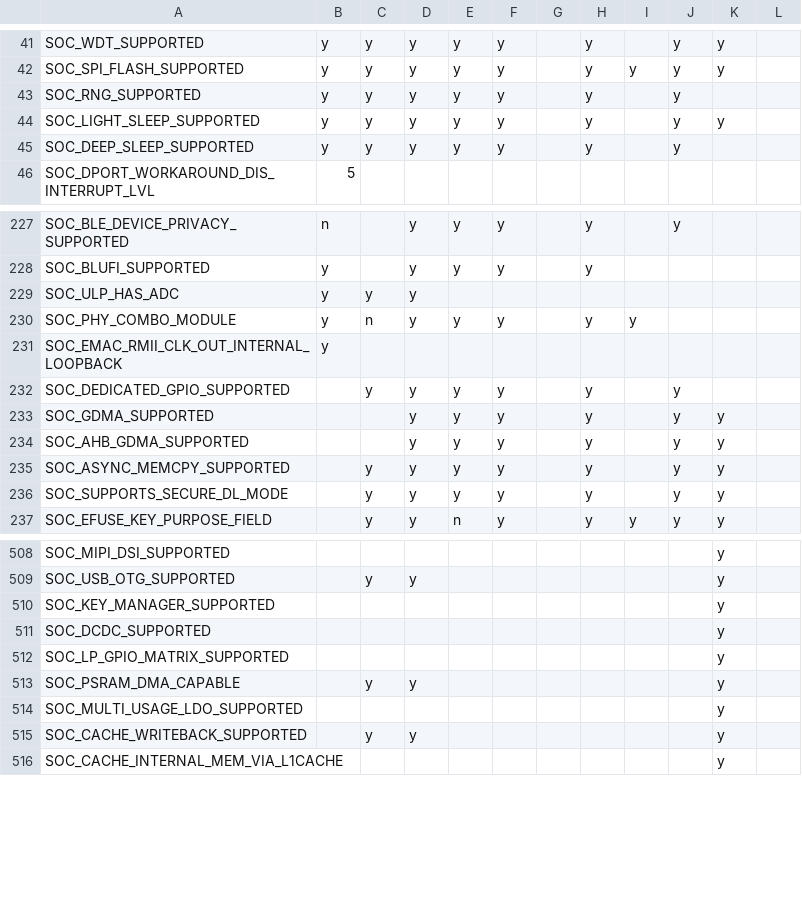
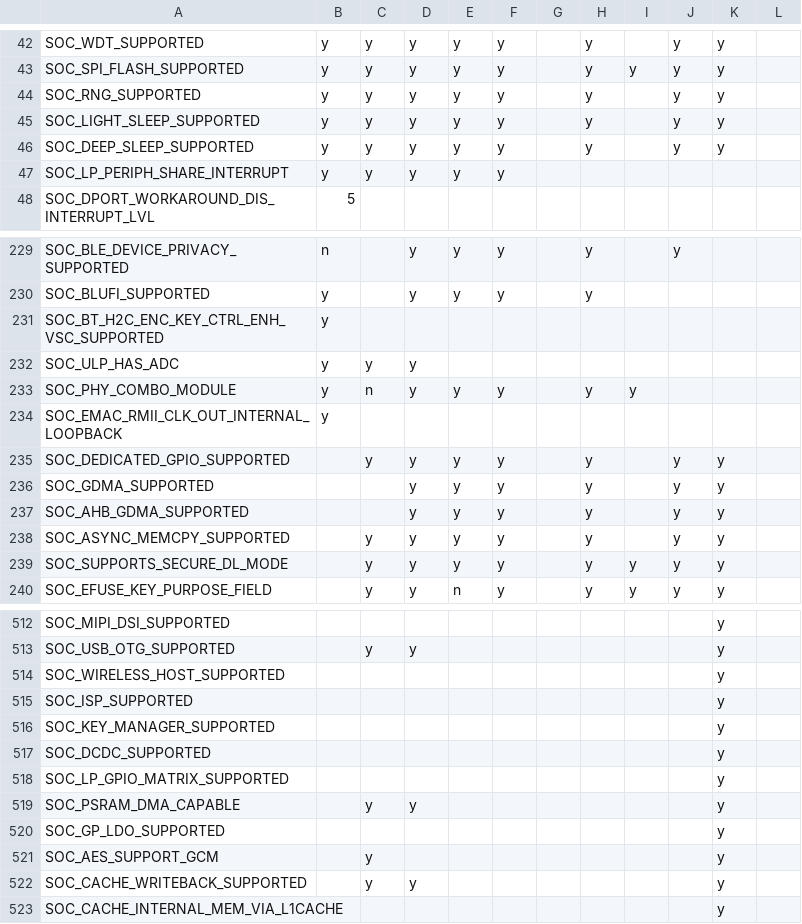
Before and after one commit to tanakamasayuki/ESP-IDF-SoC-Check, a CSV file: soc.csv, drawn as a sheet; only a part is shown, gaps mark what is left out; the diff covers the shown part only.

```diff
--- a/soc.csv
+++ b/soc.csv
@@ -42,5 +43,6 @@ SOC_WDT_SUPPORTED	y	y	y	y	y		y		y	y
 SOC_SPI_FLASH_SUPPORTED	y	y	y	y	y		y	y	y	y		
-SOC_RNG_SUPPORTED	y	y	y	y	y		y		y			
+SOC_RNG_SUPPORTED	y	y	y	y	y		y		y	y		
 SOC_LIGHT_SLEEP_SUPPORTED	y	y	y	y	y		y		y	y		
-SOC_DEEP_SLEEP_SUPPORTED	y	y	y	y	y		y		y			
+SOC_DEEP_SLEEP_SUPPORTED	y	y	y	y	y		y		y	y		
+SOC_LP_PERIPH_SHARE_INTERRUPT	y	y	y	y	y							
 SOC_DPORT_WORKAROUND_DIS_INTERRUPT_LVL	5											
@@ -228,2 +230,3 @@ SOC_BLE_DEVICE_PRIVACY_SUPPORTED	n		y	y	y		y		y
 SOC_BLUFI_SUPPORTED	y		y	y	y		y					
+SOC_BT_H2C_ENC_KEY_CTRL_ENH_VSC_SUPPORTED	y											
 SOC_ULP_HAS_ADC	y	y	y									
@@ -231,3 +234,3 @@ SOC_PHY_COMBO_MODULE	y	n	y	y	y		y	y
 SOC_EMAC_RMII_CLK_OUT_INTERNAL_LOOPBACK	y											
-SOC_DEDICATED_GPIO_SUPPORTED		y	y	y	y		y		y			
+SOC_DEDICATED_GPIO_SUPPORTED		y	y	y	y		y		y	y		
 SOC_GDMA_SUPPORTED			y	y	y		y		y	y		
@@ -235,3 +238,3 @@ SOC_AHB_GDMA_SUPPORTED			y	y	y		y		y	y
 SOC_ASYNC_MEMCPY_SUPPORTED		y	y	y	y		y		y	y		
-SOC_SUPPORTS_SECURE_DL_MODE		y	y	y	y		y		y	y		
+SOC_SUPPORTS_SECURE_DL_MODE		y	y	y	y		y	y	y	y		
 SOC_EFUSE_KEY_PURPOSE_FIELD		y	y	n	y		y	y	y	y		
@@ -509,2 +513,4 @@ SOC_MIPI_DSI_SUPPORTED										y
 SOC_USB_OTG_SUPPORTED		y	y							y		
+SOC_WIRELESS_HOST_SUPPORTED										y		
+SOC_ISP_SUPPORTED										y		
 SOC_KEY_MANAGER_SUPPORTED										y		
@@ -513,3 +519,4 @@ SOC_LP_GPIO_MATRIX_SUPPORTED										y
 SOC_PSRAM_DMA_CAPABLE		y	y							y		
-SOC_MULTI_USAGE_LDO_SUPPORTED										y		
+SOC_GP_LDO_SUPPORTED										y		
+SOC_AES_SUPPORT_GCM		y								y		
 SOC_CACHE_WRITEBACK_SUPPORTED		y	y							y		
```
Also changed, not shown: 10 added rows, 5 removed rows and 45 edited cells elsewhere in this file, 1 other file.
